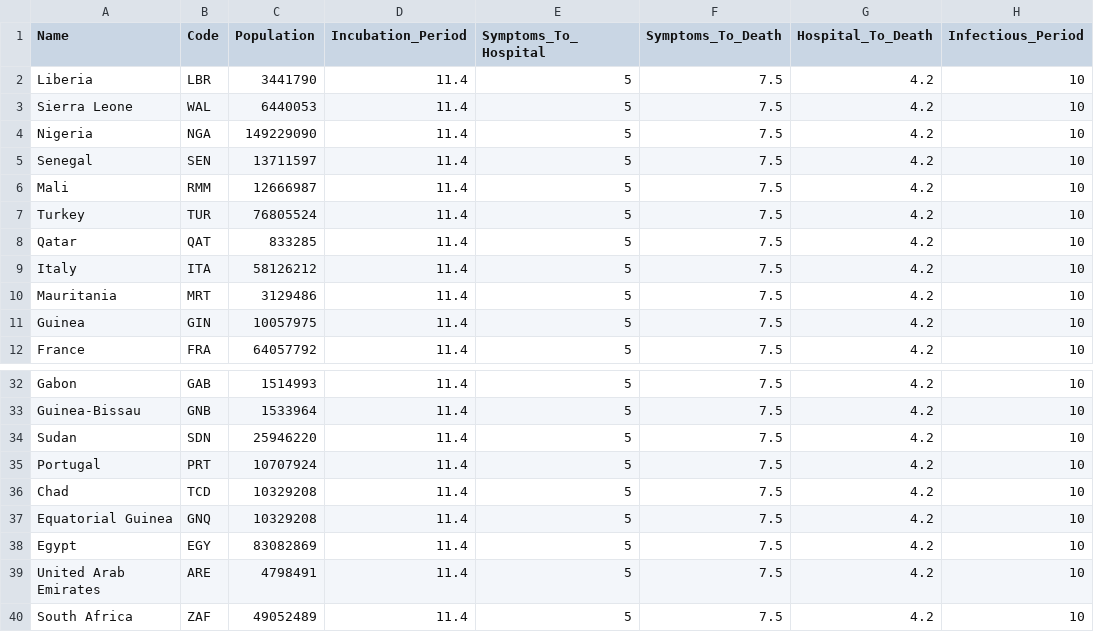
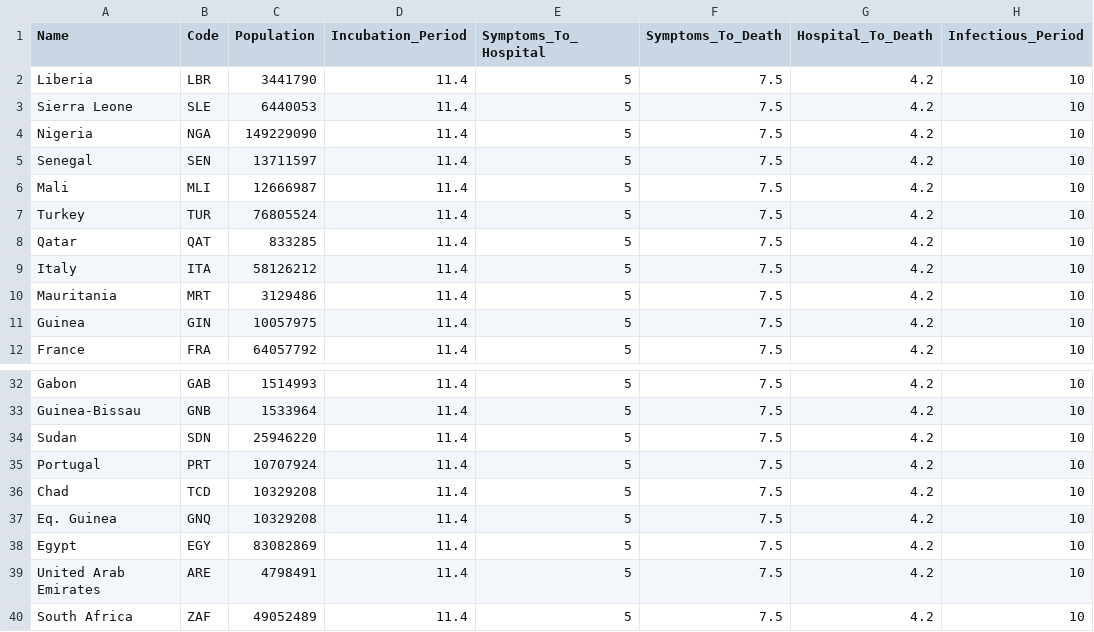
Before and after one commit to avonmoll/ebola-sim, a CSV file: country_data.csv, drawn as a sheet; only a part is shown, gaps mark what is left out; the diff names each change by its address in the sheet, - before the commit and + after, or states it on an @@ line.

```diff
--- a/country_data.csv
+++ b/country_data.csv
-B3 (Code): WAL
+B3 (Code): SLE
-B6 (Code): RMM
+B6 (Code): MLI
-A37 (Name): Equatorial Guinea
+A37 (Name): Eq. Guinea
```
Also changed, not shown: results/100_150_180_5_ave.csv, 2 other files.
